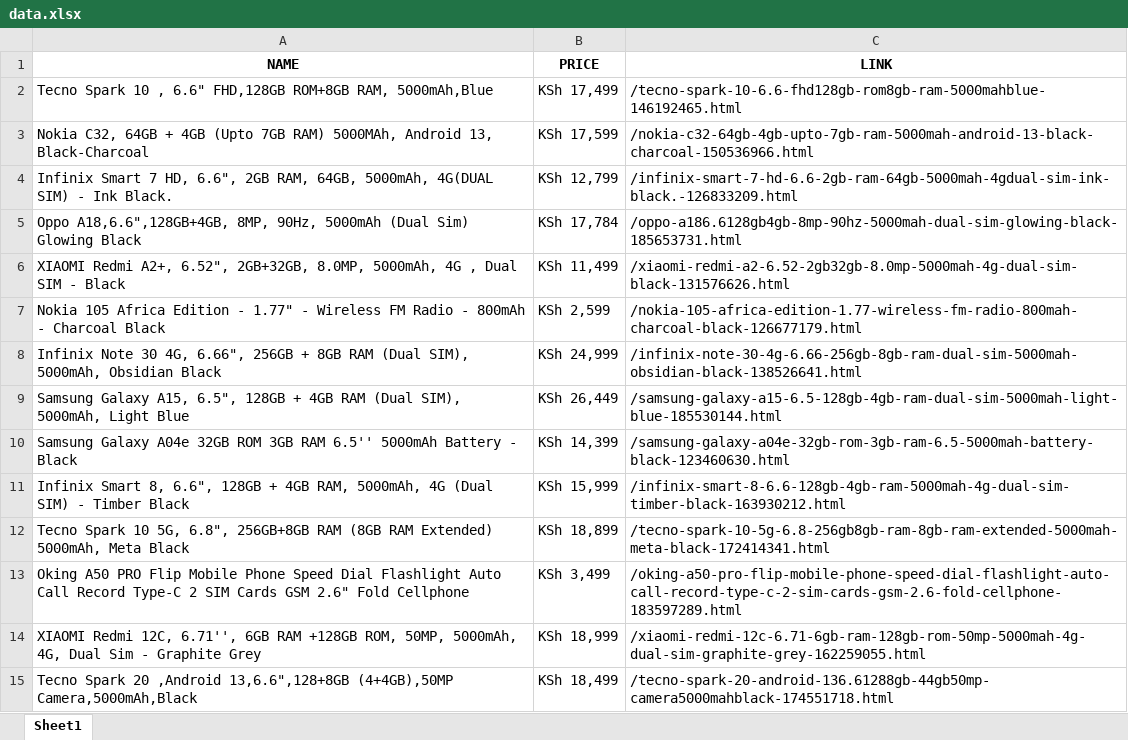
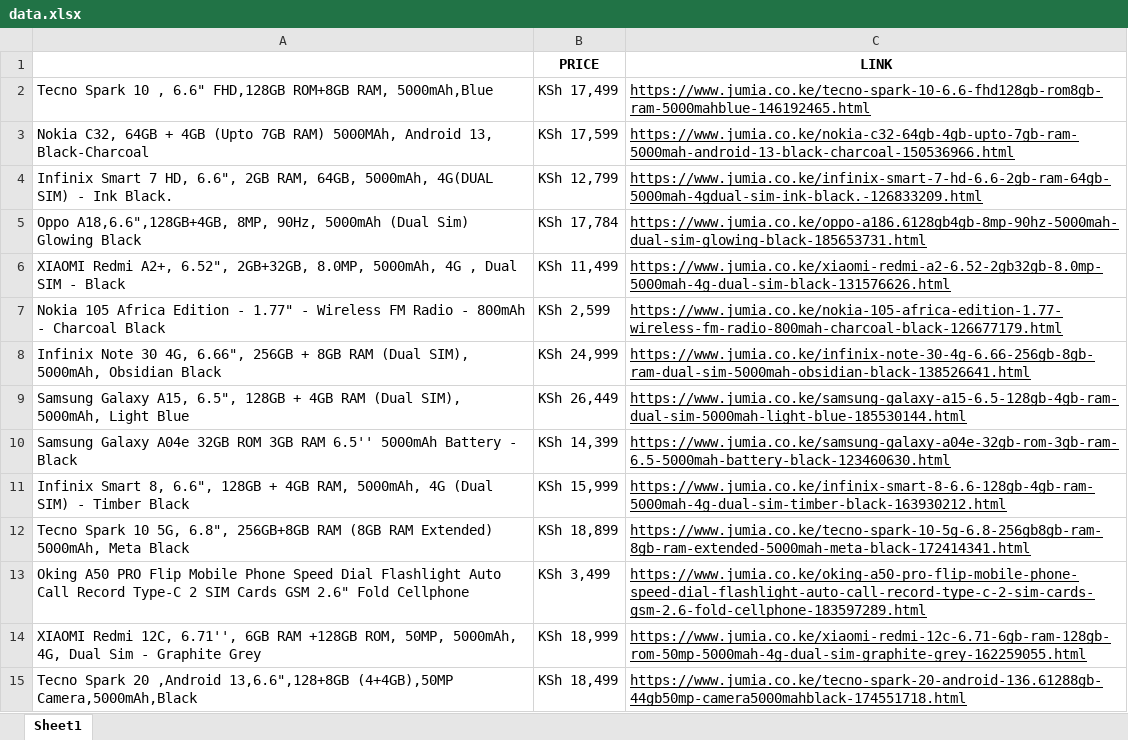
Before and after one commit to anomalous254/web-scraper, an Excel workbook: scrapper/data.xlsx, sheet Sheet1, drawn as a sheet; only a part is shown; values as stored, in another font and other column widths than the file's, no borders; the diff covers the shown part only; the diff names each change by its address in the sheet, - before the commit and + after, or states it on an @@ line.

```diff
--- a/scrapper/data.xlsx (sheet Sheet1)
+++ b/scrapper/data.xlsx (sheet Sheet1)
-A1: NAME
+A1: (empty)
-C2 (LINK): /tecno-spark-10-6.6-fhd128gb-rom8gb-ram-5000mahblue-146192465.html
+C2 (LINK): https://www.jumia.co.ke/tecno-spark-10-6.6-fhd128gb-rom8gb-ram-5000mahblue-146192465.html
-C2:C15 underline: off
+C2:C15 underline: on
-C3 (LINK): /nokia-c32-64gb-4gb-upto-7gb-ram-5000mah-android-13-black-charcoal-150536966.html
+C3 (LINK): https://www.jumia.co.ke/nokia-c32-64gb-4gb-upto-7gb-ram-5000mah-android-13-black-charcoal-150536966.html
-C4 (LINK): /infinix-smart-7-hd-6.6-2gb-ram-64gb-5000mah-4gdual-sim-ink-black.-126833209.html
+C4 (LINK): https://www.jumia.co.ke/infinix-smart-7-hd-6.6-2gb-ram-64gb-5000mah-4gdual-sim-ink-black.-126833209.html
-C5 (LINK): /oppo-a186.6128gb4gb-8mp-90hz-5000mah-dual-sim-glowing-black-185653731.html
+C5 (LINK): https://www.jumia.co.ke/oppo-a186.6128gb4gb-8mp-90hz-5000mah-dual-sim-glowing-black-185653731.html
-C6 (LINK): /xiaomi-redmi-a2-6.52-2gb32gb-8.0mp-5000mah-4g-dual-sim-black-131576626.html
+C6 (LINK): https://www.jumia.co.ke/xiaomi-redmi-a2-6.52-2gb32gb-8.0mp-5000mah-4g-dual-sim-black-131576626.html
-C7 (LINK): /nokia-105-africa-edition-1.77-wireless-fm-radio-800mah-charcoal-black-126677179.html
+C7 (LINK): https://www.jumia.co.ke/nokia-105-africa-edition-1.77-wireless-fm-radio-800mah-charcoal-black-126677179.html
-C8 (LINK): /infinix-note-30-4g-6.66-256gb-8gb-ram-dual-sim-5000mah-obsidian-black-138526641.html
+C8 (LINK): https://www.jumia.co.ke/infinix-note-30-4g-6.66-256gb-8gb-ram-dual-sim-5000mah-obsidian-black-138526641.html
-C9 (LINK): /samsung-galaxy-a15-6.5-128gb-4gb-ram-dual-sim-5000mah-light-blue-185530144.html
+C9 (LINK): https://www.jumia.co.ke/samsung-galaxy-a15-6.5-128gb-4gb-ram-dual-sim-5000mah-light-blue-185530144.html
-C10 (LINK): /samsung-galaxy-a04e-32gb-rom-3gb-ram-6.5-5000mah-battery-black-123460630.html
+C10 (LINK): https://www.jumia.co.ke/samsung-galaxy-a04e-32gb-rom-3gb-ram-6.5-5000mah-battery-black-123460630.html
-C11 (LINK): /infinix-smart-8-6.6-128gb-4gb-ram-5000mah-4g-dual-sim-timber-black-163930212.html
+C11 (LINK): https://www.jumia.co.ke/infinix-smart-8-6.6-128gb-4gb-ram-5000mah-4g-dual-sim-timber-black-163930212.html
-C12 (LINK): /tecno-spark-10-5g-6.8-256gb8gb-ram-8gb-ram-extended-5000mah-meta-black-172414341.html
+C12 (LINK): https://www.jumia.co.ke/tecno-spark-10-5g-6.8-256gb8gb-ram-8gb-ram-extended-5000mah-meta-black-172414341.html
-C13 (LINK): /oking-a50-pro-flip-mobile-phone-speed-dial-flashlight-auto-call-record-type-c-2-sim-cards-gsm-2.6-fold-cellphone-183597289.html
+C13 (LINK): https://www.jumia.co.ke/oking-a50-pro-flip-mobile-phone-speed-dial-flashlight-auto-call-record-type-c-2-sim-cards-gsm-2.6-fold-cellphone-183597289.html
-C14 (LINK): /xiaomi-redmi-12c-6.71-6gb-ram-128gb-rom-50mp-5000mah-4g-dual-sim-graphite-grey-162259055.html
+C14 (LINK): https://www.jumia.co.ke/xiaomi-redmi-12c-6.71-6gb-ram-128gb-rom-50mp-5000mah-4g-dual-sim-graphite-grey-162259055.html
-C15 (LINK): /tecno-spark-20-android-136.61288gb-44gb50mp-camera5000mahblack-174551718.html
+C15 (LINK): https://www.jumia.co.ke/tecno-spark-20-android-136.61288gb-44gb50mp-camera5000mahblack-174551718.html
```
Also changed, not shown: other rows of this sheet, 2 other files.
